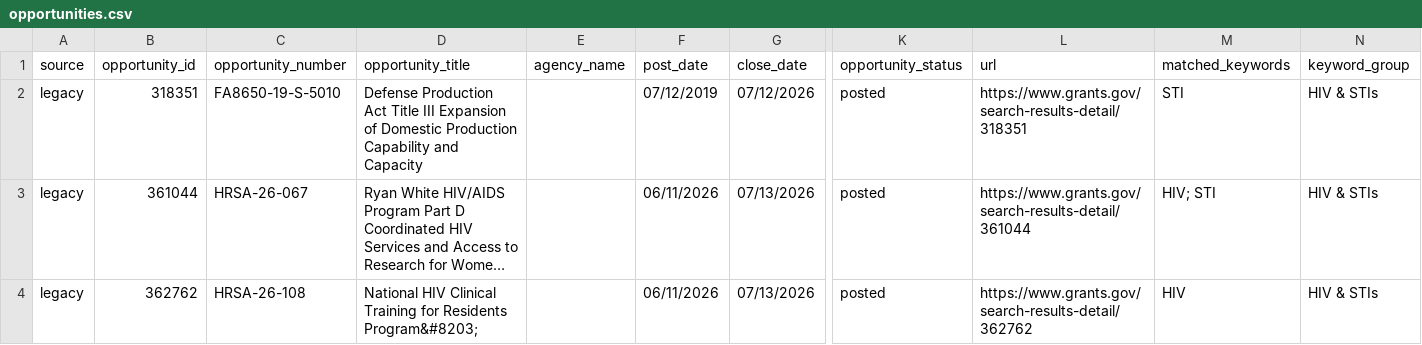
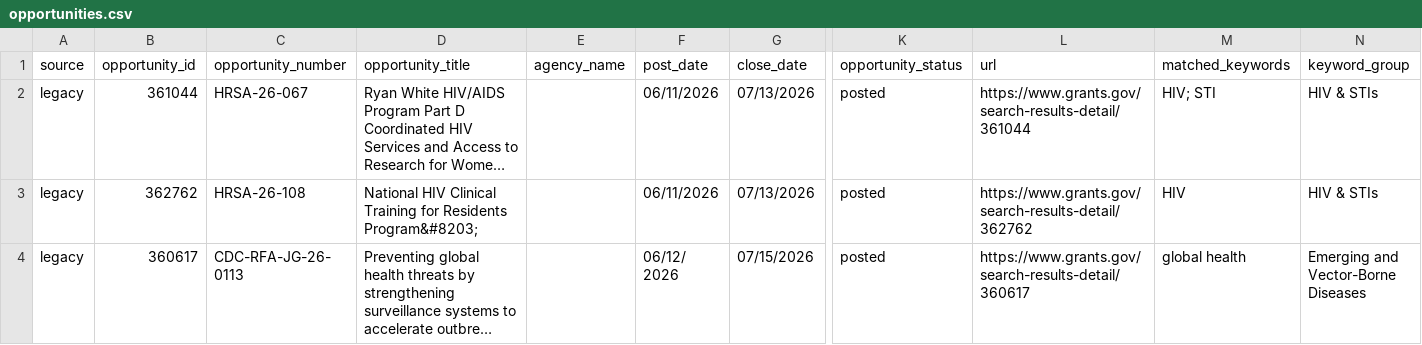
Before and after one commit to wf-id/grantscraper, a CSV file: docs/opportunities.csv, drawn as a sheet; only a part is shown, gaps mark what is left out; the shorter side is filled out with more unchanged rows; long unchanged cells end in …; rows hold the shown columns only; the diff covers the shown part only; the diff names each change by its address in the sheet, - before the commit and + after, or states it on an @@ line.

```diff
--- a/docs/opportunities.csv
+++ b/docs/opportunities.csv
-row 2: legacy | 318351 | FA8650-19-S-5010 | Defense Production Act Title III Expansion of Domestic Production Capability and Capacity |  | 07/12/2019 | 07/12/2026 | posted | https://www.grants.gov/search-results-detail/318351 | STI | HIV & STIs
```
Also changed, not shown: 2 removed rows elsewhere in this file, 1 other file.
